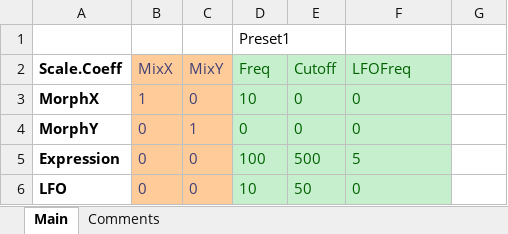
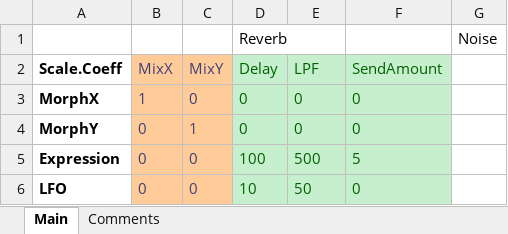
Before and after one commit to MayaComposer/master-thesis, an Excel workbook: ModMatrix/ModMatrixTable.xlsx, sheet Main, drawn as a sheet; values as stored, in another font and other column widths than the file's, no borders; removed rows and columns are numbered as before the commit, all else as after; the diff names each change by its address in the sheet, - before the commit and + after, or states it on an @@ line.

```diff
--- a/ModMatrix/ModMatrixTable.xlsx (sheet Main)
+++ b/ModMatrix/ModMatrixTable.xlsx (sheet Main)
-row 1:  |  |  | Preset1
+row 1:  |  |  | Reverb |  |  | Noise
-D2: Freq
+D2: Delay
-E2: Cutoff
+E2: LPF
-F2: LFOFreq
+F2: SendAmount
-D3 (Delay): 10
+D3 (Delay): 0
```
Also changed, not shown: 4 other files.
